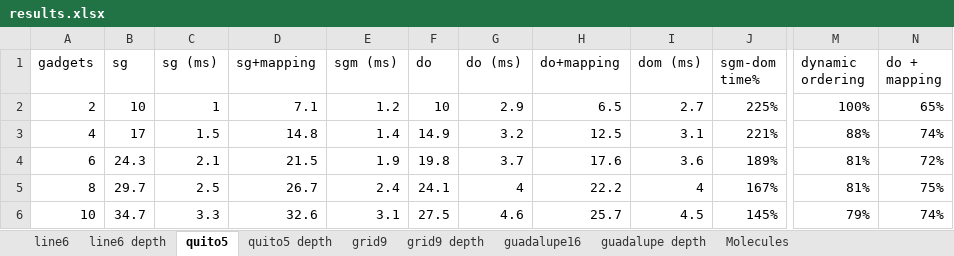
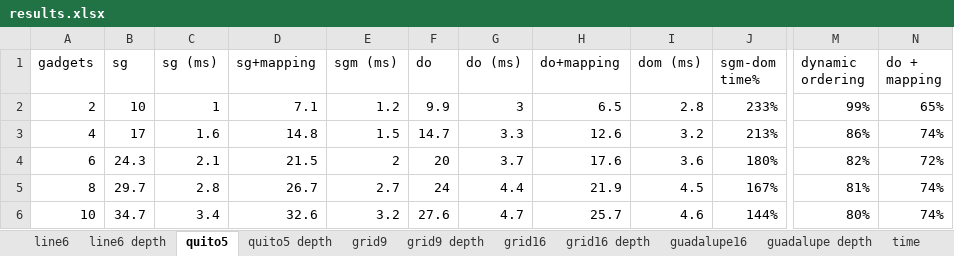
Before and after one commit to vuorenkoski/pauliopt, an Excel workbook: experiments/results.xlsx, sheet quito5, drawn as a sheet; only a part is shown, gaps mark what is left out; values as stored, in another font and other column widths than the file's, no borders; charts and pictures not drawn; the diff covers the shown part only; the diff names each change by its address in the sheet, - before the commit and + after, or states it on an @@ line.

```diff
--- a/experiments/results.xlsx (sheet quito5)
+++ b/experiments/results.xlsx (sheet quito5)
+sheet tab: grid16
+sheet tab: grid16 depth
+sheet tab: time
-F2 (do): 10
+F2 (do): 9.9
-G2 (do (ms)): 2.9
+G2 (do (ms)): 3
-I2 (dom (ms)): 2.7
+I2 (dom (ms)): 2.8
-J2 (sgm-dom time%): 225%
+J2 (sgm-dom time%): 233%
-M2 (dynamic ordering): 100%
+M2 (dynamic ordering): 99%
-C3 (sg (ms)): 1.5
+C3 (sg (ms)): 1.6
-E3 (sgm (ms)): 1.4
+E3 (sgm (ms)): 1.5
-F3 (do): 14.9
+F3 (do): 14.7
-G3 (do (ms)): 3.2
+G3 (do (ms)): 3.3
-H3 (do+mapping): 12.5
+H3 (do+mapping): 12.6
-I3 (dom (ms)): 3.1
+I3 (dom (ms)): 3.2
-J3 (sgm-dom time%): 221%
+J3 (sgm-dom time%): 213%
-M3 (dynamic ordering): 88%
+M3 (dynamic ordering): 86%
-E4 (sgm (ms)): 1.9
+E4 (sgm (ms)): 2
-F4 (do): 19.8
+F4 (do): 20
-J4 (sgm-dom time%): 189%
+J4 (sgm-dom time%): 180%
-M4 (dynamic ordering): 81%
+M4 (dynamic ordering): 82%
-C5 (sg (ms)): 2.5
+C5 (sg (ms)): 2.8
-E5 (sgm (ms)): 2.4
+E5 (sgm (ms)): 2.7
-F5 (do): 24.1
+F5 (do): 24
-G5 (do (ms)): 4
+G5 (do (ms)): 4.4
-H5 (do+mapping): 22.2
+H5 (do+mapping): 21.9
-I5 (dom (ms)): 4
+I5 (dom (ms)): 4.5
-N5 (do + mapping): 75%
+N5 (do + mapping): 74%
-C6 (sg (ms)): 3.3
+C6 (sg (ms)): 3.4
-E6 (sgm (ms)): 3.1
+E6 (sgm (ms)): 3.2
-F6 (do): 27.5
+F6 (do): 27.6
-G6 (do (ms)): 4.6
+G6 (do (ms)): 4.7
-I6 (dom (ms)): 4.5
+I6 (dom (ms)): 4.6
-J6 (sgm-dom time%): 145%
+J6 (sgm-dom time%): 144%
-M6 (dynamic ordering): 79%
+M6 (dynamic ordering): 80%
```
Also changed, not shown: 325 edited cells elsewhere in this sheet, sheet grid9, sheet grid9 depth, sheet line6, sheet line6 depth, sheet quito5 depth, sheet guadalupe depth, 1 more sheet, charts or pictures.
